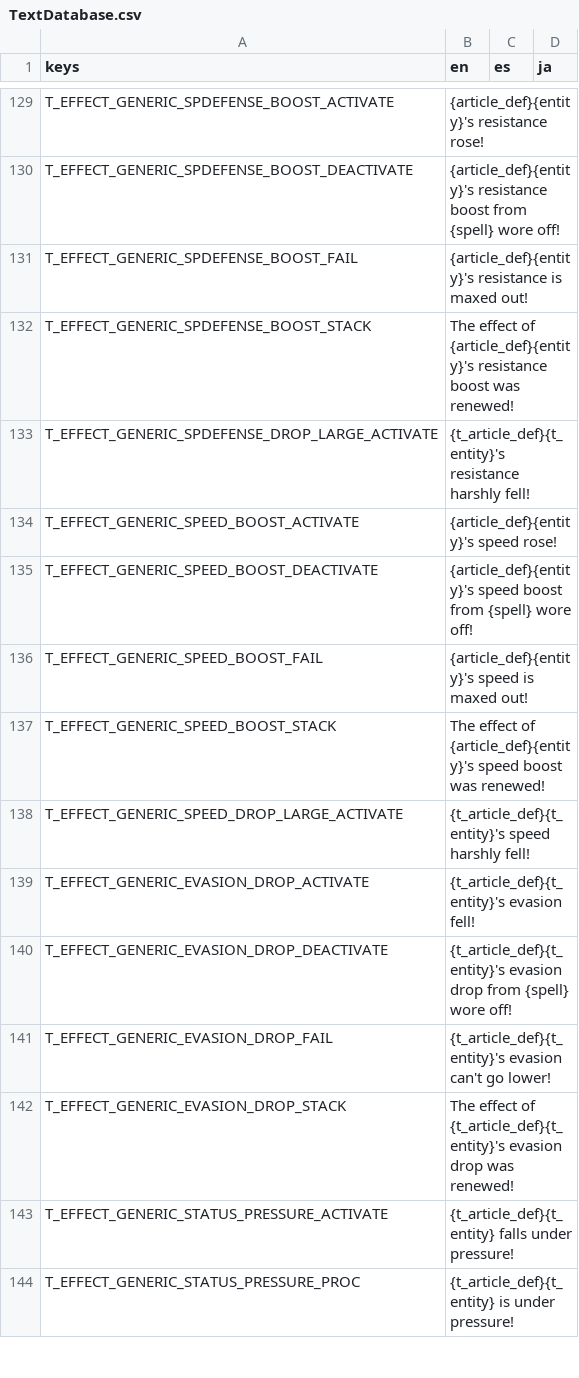
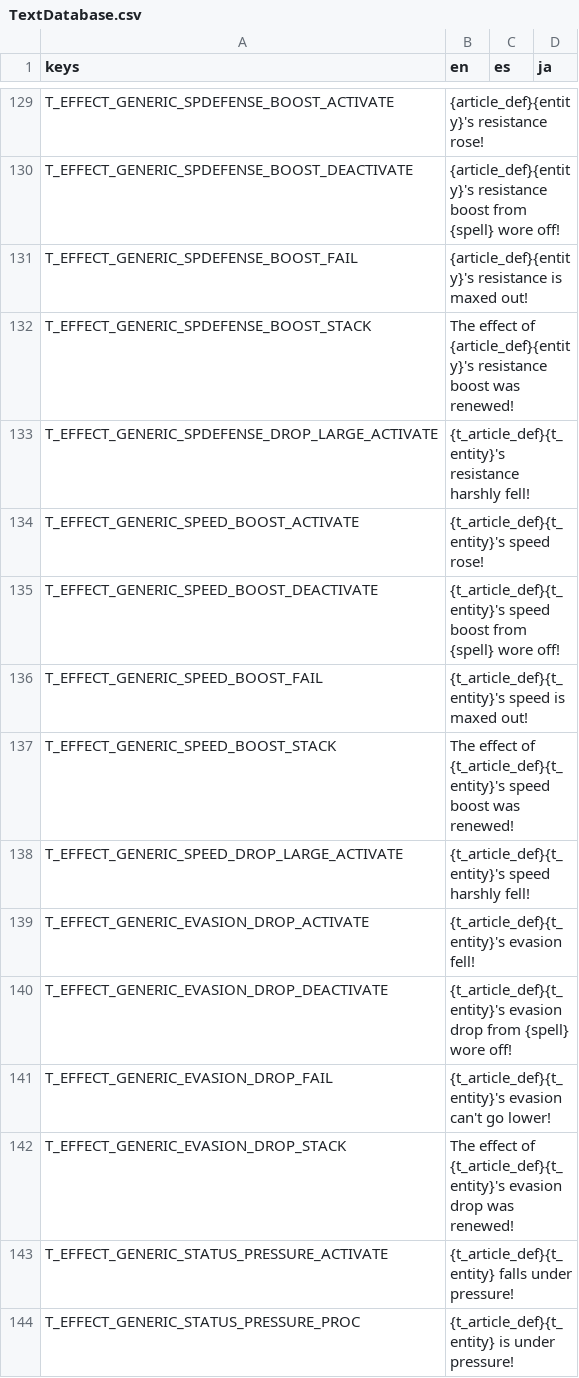
Before and after one commit to Tougon/CopyrightRPG, a CSV file: assets/Localization/TextDatabase.csv, drawn as a sheet; only a part is shown, gaps mark what is left out.

Commit message:
8-20-25
Fixed C03 buff affecting the wrong target
Modified turn order calculations to take into account speed changes immediately

```diff
--- a/assets/Localization/TextDatabase.csv
+++ b/assets/Localization/TextDatabase.csv
@@ -133,6 +133,6 @@ T_EFFECT_GENERIC_SPDEFENSE_BOOST_STACK,The effect of {article_def}{entity}'s res
 T_EFFECT_GENERIC_SPDEFENSE_DROP_LARGE_ACTIVATE,{t_article_def}{t_entity}'s resistance harshly fell!,,
-T_EFFECT_GENERIC_SPEED_BOOST_ACTIVATE,{article_def}{entity}'s speed rose!,,
-T_EFFECT_GENERIC_SPEED_BOOST_DEACTIVATE,{article_def}{entity}'s speed boost from {spell} wore off!,,
-T_EFFECT_GENERIC_SPEED_BOOST_FAIL,{article_def}{entity}'s speed is maxed out!,,
-T_EFFECT_GENERIC_SPEED_BOOST_STACK,The effect of {article_def}{entity}'s speed boost was renewed!,,
+T_EFFECT_GENERIC_SPEED_BOOST_ACTIVATE,{t_article_def}{t_entity}'s speed rose!,,
+T_EFFECT_GENERIC_SPEED_BOOST_DEACTIVATE,{t_article_def}{t_entity}'s speed boost from {spell} wore off!,,
+T_EFFECT_GENERIC_SPEED_BOOST_FAIL,{t_article_def}{t_entity}'s speed is maxed out!,,
+T_EFFECT_GENERIC_SPEED_BOOST_STACK,The effect of {t_article_def}{t_entity}'s speed boost was renewed!,,
 T_EFFECT_GENERIC_SPEED_DROP_LARGE_ACTIVATE,{t_article_def}{t_entity}'s speed harshly fell!,,
```
Also changed, not shown: 5 other files.
